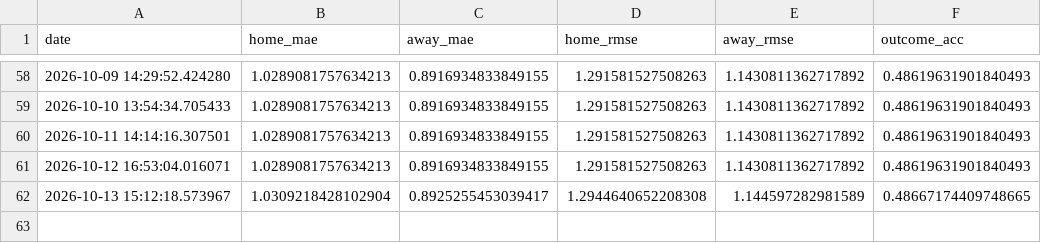
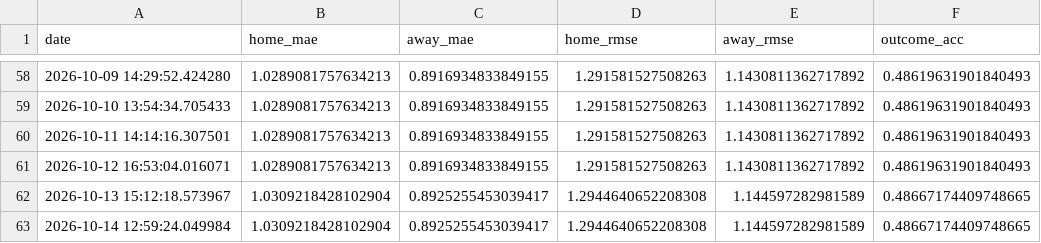
Before and after one commit to gmalbert/belgium-soccer, a CSV file: data_files/poisson_metrics_history.csv, drawn as a sheet; only a part is shown, gaps mark what is left out; the diff names each change by its address in the sheet, - before the commit and + after, or states it on an @@ line.

```diff
--- a/data_files/poisson_metrics_history.csv
+++ b/data_files/poisson_metrics_history.csv
+row 63: 2026-10-14 12:59:24.049984 | 1.0309218428102904 | 0.8925255453039417 | 1.2944640652208308 | 1.144597282981589 | 0.48667174409748665
```
Also changed, not shown: data_files/upcoming_fixtures.csv, data_files/upcoming_predictions.csv, 9 other files.
